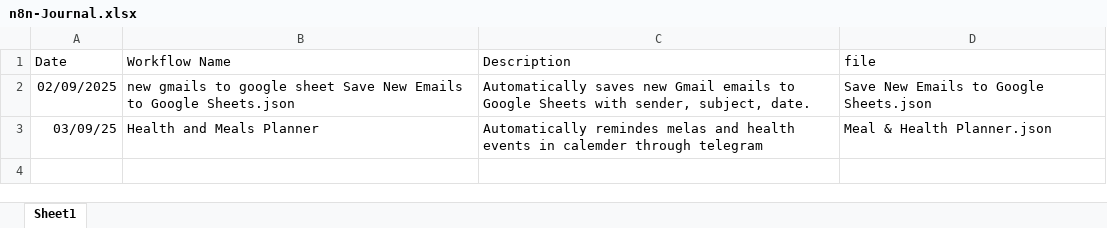
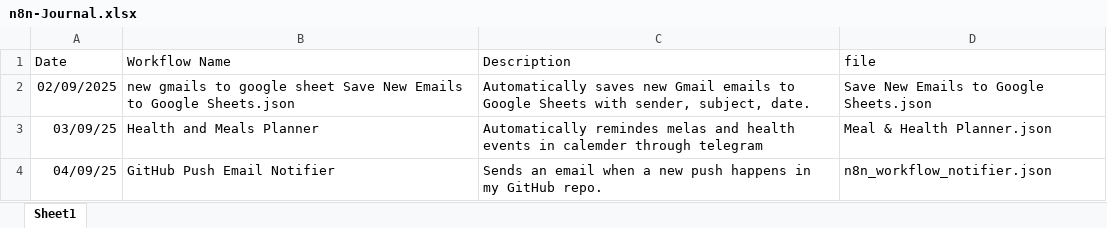
Before and after one commit to rakshitha-kolla/N8N, an Excel workbook: n8n-Journal.xlsx, sheet Sheet1, drawn as a sheet; values as stored, in another font and other column widths than the file's, no borders; the diff names each change by its address in the sheet, - before the commit and + after, or states it on an @@ line.

```diff
--- a/n8n-Journal.xlsx (sheet Sheet1)
+++ b/n8n-Journal.xlsx (sheet Sheet1)
+row 4: 04/09/25 | GitHub Push Email Notifier | Sends an email when a new push happens in my GitHub repo. | n8n_workflow_notifier.json
```
Also changed, not shown: 1 other file.
